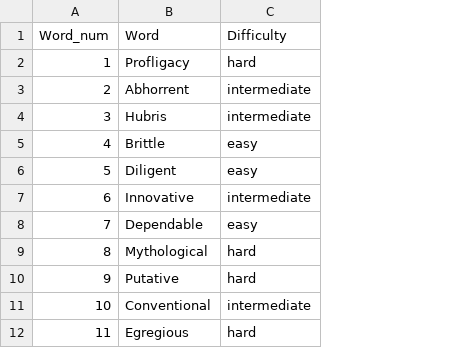
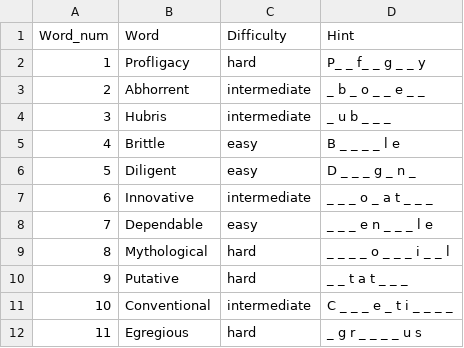
Before and after one commit to DannyHerb/flaskmvc, a CSV file: Words.csv, drawn as a sheet; only a part is shown; the diff names each change by its address in the sheet, - before the commit and + after, or states it on an @@ line.

Commit message:
Hints addition

```diff
--- a/Words.csv
+++ b/Words.csv
+column D (Hint), rows 2-12: P_ _ f_ _ g _ _ y | _ b _ o _ _ e _ _ | _ u b _ _ _ | B _ _ _ _ l e | D _ _ _ g _ n _ | _ _ _ o _ a t _ _ _ | _ _ _ e n _ _ _ l e | _ _ _ _ o _ _ _ i _ _ l | _ _ t a t _ _ _ | C _ _ _ e _ t i _ _ _ _ | _ g r _ _ _ _ u s
```
Also changed, not shown: 5 other files.
